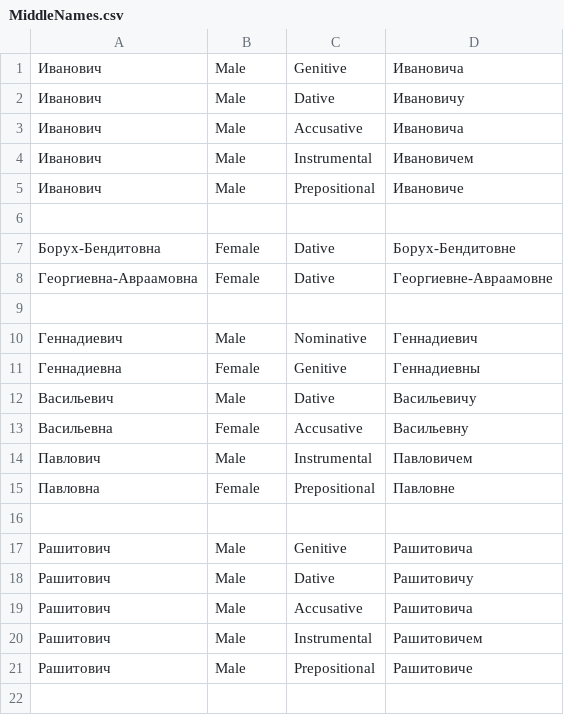
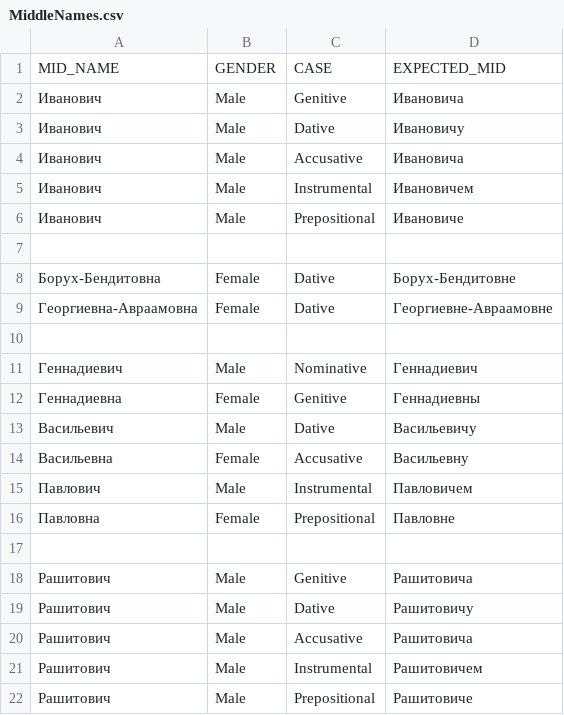
Before and after one commit to mikhail-barg/petrovich-net-lite, a CSV file: src/NPetrovichLite.Tests/Data/MiddleNames.csv, drawn as a sheet.

```diff
--- a/src/NPetrovichLite.Tests/Data/MiddleNames.csv
+++ b/src/NPetrovichLite.Tests/Data/MiddleNames.csv
@@ -1 +1,2 @@
+MID_NAME,	GENDER,		CASE,	EXPECTED_MID
 Иванович, Male, Genitive,      Ивановича
```
Also changed, not shown: src/NPetrovichLite.Tests/Data/FirstNames.csv, src/NPetrovichLite.Tests/Data/LastNames.csv, 1 other file.
